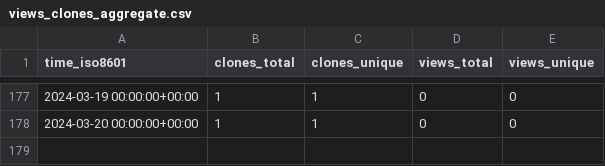
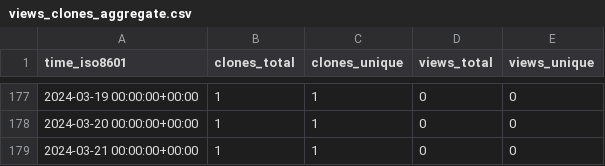
Before and after one commit to ascsn/2023-FRIB-TA-Summer-School, a CSV file: ascsn/2023-FRIB-TA-Summer-School/ghrs-data/views_clones_aggregate.csv, drawn as a sheet; only a part is shown, gaps mark what is left out.

```diff
--- a/ascsn/2023-FRIB-TA-Summer-School/ghrs-data/views_clones_aggregate.csv
+++ b/ascsn/2023-FRIB-TA-Summer-School/ghrs-data/views_clones_aggregate.csv
@@ -178 +178,2 @@ time_iso8601,clones_total,clones_unique,views_total,views_unique
 2024-03-20 00:00:00+00:00,1,1,0,0
+2024-03-21 00:00:00+00:00,1,1,0,0
```
Also changed, not shown: 1 other file.
